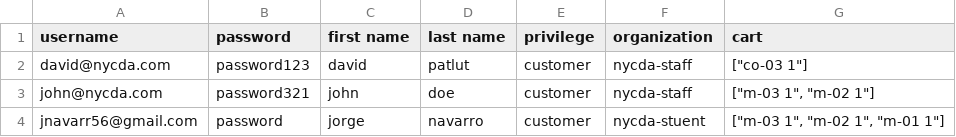
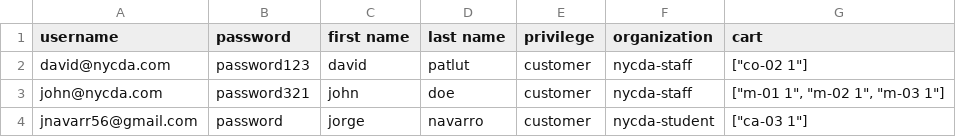
Before and after one commit to Jnavarr56/backend-bakery, a CSV file: accounts_database_lagA.csv, drawn as a sheet.

```diff
--- a/accounts_database_lagA.csv
+++ b/accounts_database_lagA.csv
@@ -1,4 +1,4 @@
 username,password,first name,last name,privilege,organization,cart
-david@nycda.com,password123,david,patlut,customer,nycda-staff,"[""co-03 1""]"
-john@nycda.com,password321,john,doe,customer,nycda-staff,"[""m-03 1"", ""m-02 1""]"
-jnavarr56@gmail.com,password,jorge,navarro,customer,nycda-stuent,"[""m-03 1"", ""m-02 1"", ""m-01 1""]"
+david@nycda.com,password123,david,patlut,customer,nycda-staff,"[""co-02 1""]"
+john@nycda.com,password321,john,doe,customer,nycda-staff,"[""m-01 1"", ""m-02 1"", ""m-03 1""]"
+jnavarr56@gmail.com,password,jorge,navarro,customer,nycda-student,"[""ca-03 1""]"
```
Also changed, not shown: accounts_database.csv, accounts_database_lag.csv, 2 other files.
